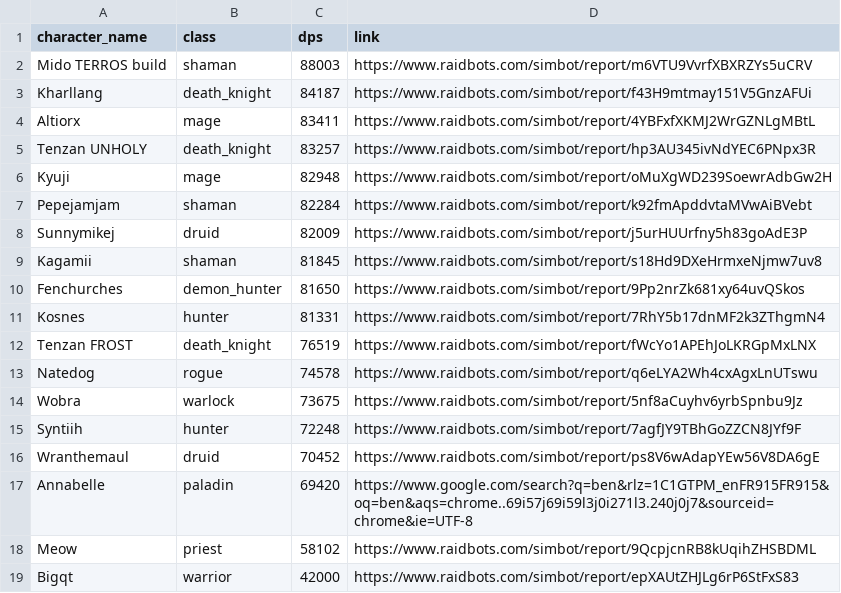
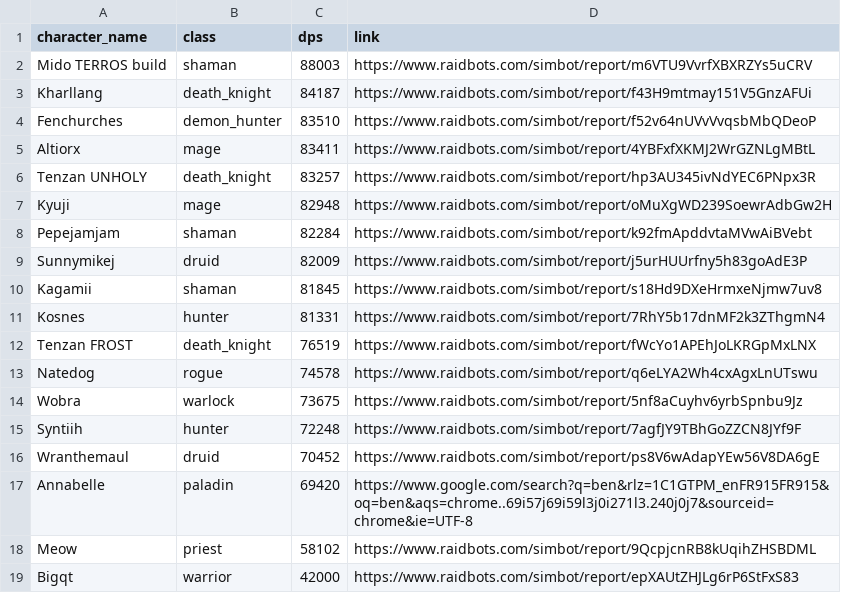
Before and after one commit to KyujiQG/BaboonsSimsRanks, a CSV file: file.csv, drawn as a sheet; removed rows and columns are numbered as before the commit, all else as after; the diff names each change by its address in the sheet, - before the commit and + after, or states it on an @@ line.

```diff
--- a/file.csv
+++ b/file.csv
+row 4: Fenchurches | demon_hunter | 83510 | https://www.raidbots.com/simbot/report/f52v64nUVvVvqsbMbQDeoP
-row 10: Fenchurches | demon_hunter | 81650 | https://www.raidbots.com/simbot/report/9Pp2nrZk681xy64uvQSkos
```
Also changed, not shown: 1 other file.
